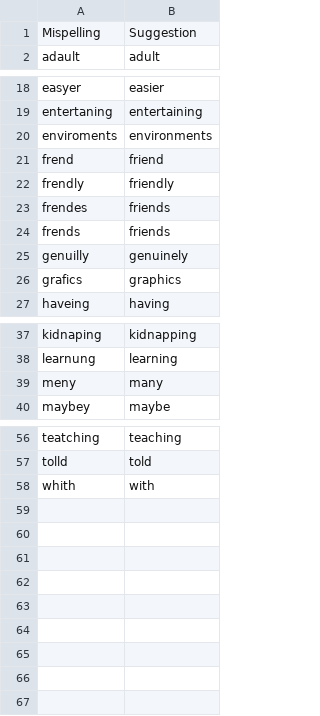
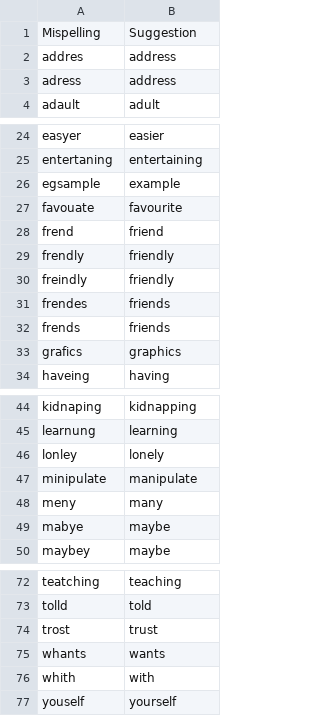
Before and after one commit to ucd-csl/Scapade, a CSV file: data_analysis/results/zeeko/pyspell_cmu_phonemes/both.csv, drawn as a sheet; only a part is shown, gaps mark what is left out; the diff covers the shown part only.

```diff
--- a/data_analysis/results/zeeko/pyspell_cmu_phonemes/both.csv
+++ b/data_analysis/results/zeeko/pyspell_cmu_phonemes/both.csv
@@ -1,2 +1,4 @@
 Mispelling,Suggestion
+addres,address
+adress,address
 adault,adult
@@ -19,8 +25,9 @@ easyer,easier
 entertaning,entertaining
-enviroments,environments
+egsample,example
+favouate,favourite
 frend,friend
 frendly,friendly
+freindly,friendly
 frendes,friends
 frends,friends
-genuilly,genuinely
 grafics,graphics
@@ -38,3 +45,6 @@ kidnaping,kidnapping
 learnung,learning
+lonley,lonely
+minipulate,manipulate
 meny,many
+mabye,maybe
 maybey,maybe
@@ -57,2 +73,5 @@ teatching,teaching
 tolld,told
+trost,trust
+whants,wants
 whith,with
+youself,yourself
```
Also changed, not shown: 12 added rows and 2 removed rows elsewhere in this file, data_analysis/results/zeeko/pyspell_cmu_phonemes/cmu_phonemes.csv, data_analysis/results/zeeko/pyspell_cmu_phonemes/pyspell.csv, 2 other files.
